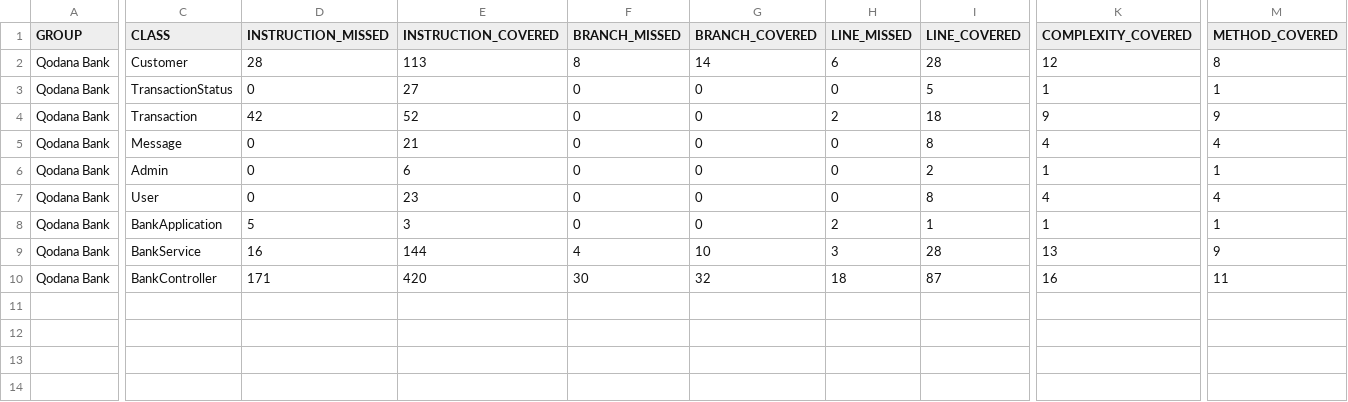
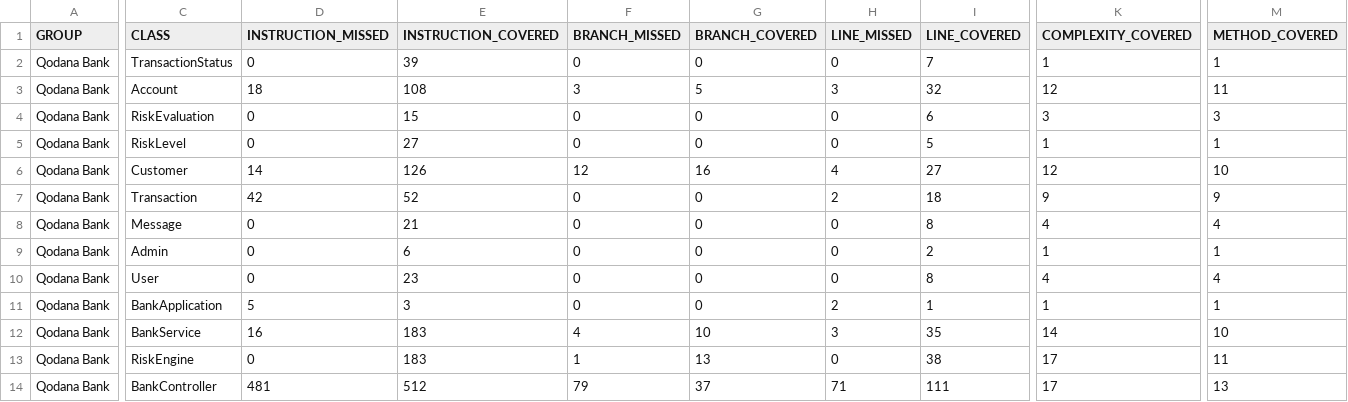
Before and after one commit to alexMcosta/qodana-bank, a CSV file: target/site/jacoco/jacoco.csv, drawn as a sheet; only a part is shown, gaps mark what is left out; removed rows and columns are numbered as before the commit, all else as after; rows hold the shown columns only; the diff covers the shown part only; the diff names each change by its address in the sheet, - before the commit and + after, or states it on an @@ line.

```diff
--- a/target/site/jacoco/jacoco.csv
+++ b/target/site/jacoco/jacoco.csv
-row 2: Qodana Bank | Customer | 28 | 113 | 8 | 14 | 6 | 28 | 12 | 8
-E2 (INSTRUCTION_COVERED): 27
+E2 (INSTRUCTION_COVERED): 39
-I2 (LINE_COVERED): 5
+I2 (LINE_COVERED): 7
+row 3: Qodana Bank | Account | 18 | 108 | 3 | 5 | 3 | 32 | 12 | 11
+row 4: Qodana Bank | RiskEvaluation | 0 | 15 | 0 | 0 | 0 | 6 | 3 | 3
+row 5: Qodana Bank | RiskLevel | 0 | 27 | 0 | 0 | 0 | 5 | 1 | 1
+row 6: Qodana Bank | Customer | 14 | 126 | 12 | 16 | 4 | 27 | 12 | 10
-E12 (INSTRUCTION_COVERED): 144
+E12 (INSTRUCTION_COVERED): 183
-I12 (LINE_COVERED): 28
+I12 (LINE_COVERED): 35
-K12 (COMPLEXITY_COVERED): 13
+K12 (COMPLEXITY_COVERED): 14
-M12 (METHOD_COVERED): 9
+M12 (METHOD_COVERED): 10
+row 13: Qodana Bank | RiskEngine | 0 | 183 | 1 | 13 | 0 | 38 | 17 | 11
-D14 (INSTRUCTION_MISSED): 171
+D14 (INSTRUCTION_MISSED): 481
-E14 (INSTRUCTION_COVERED): 420
+E14 (INSTRUCTION_COVERED): 512
-F14 (BRANCH_MISSED): 30
+F14 (BRANCH_MISSED): 79
-G14 (BRANCH_COVERED): 32
+G14 (BRANCH_COVERED): 37
-H14 (LINE_MISSED): 18
+H14 (LINE_MISSED): 71
-I14 (LINE_COVERED): 87
+I14 (LINE_COVERED): 111
-K14 (COMPLEXITY_COVERED): 16
+K14 (COMPLEXITY_COVERED): 17
-M14 (METHOD_COVERED): 11
+M14 (METHOD_COVERED): 13
```
Also changed, not shown: 2 edited cells elsewhere in this file, 26 other files.
